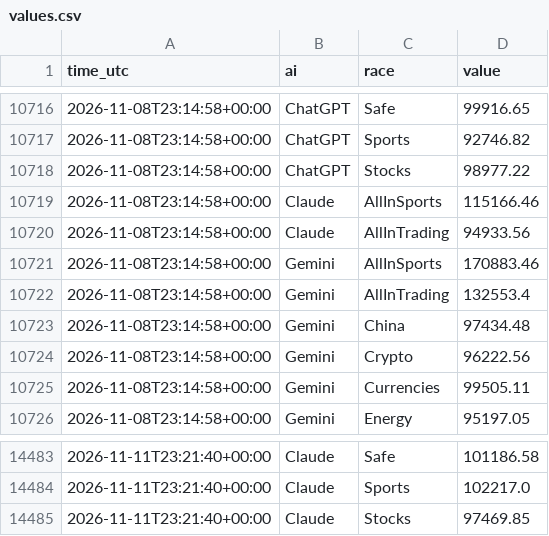
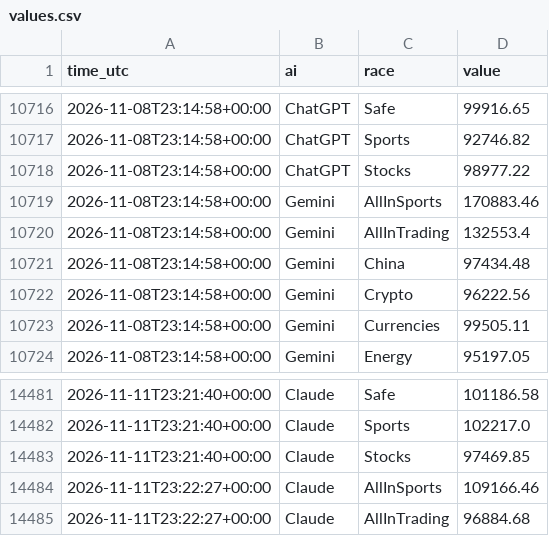
Before and after one commit to freshlypicked00-collab/aipapertrades, a CSV file: data/values.csv, drawn as a sheet; only a part is shown, gaps mark what is left out; removed rows and columns are numbered as before the commit, all else as after; the diff names each change by its address in the sheet, - before the commit and + after, or states it on an @@ line.

Commit message:
Claude's queued orders filled by the race runner (option B)

```diff
--- a/data/values.csv
+++ b/data/values.csv
-row 10719: 2026-11-08T23:14:58+00:00 | Claude | AllInSports | 115166.46
-row 10720: 2026-11-08T23:14:58+00:00 | Claude | AllInTrading | 94933.56
+row 14484: 2026-11-11T23:22:27+00:00 | Claude | AllInSports | 109166.46
+row 14485: 2026-11-11T23:22:27+00:00 | Claude | AllInTrading | 96884.68
```
Also changed, not shown: 9 other files.
